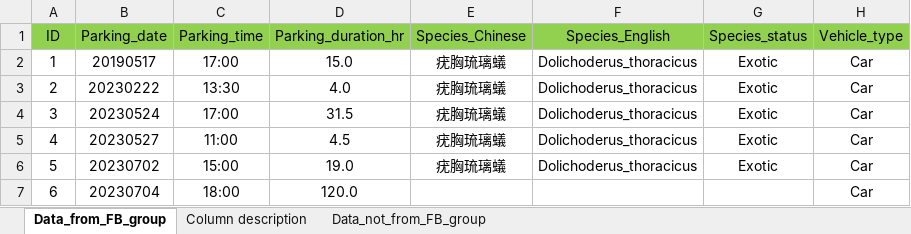
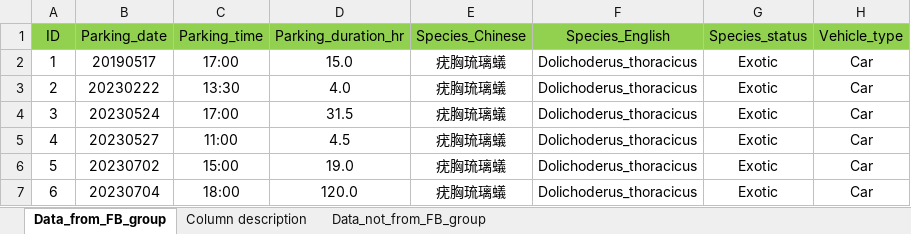
Before and after one commit to GenChangHSU/2024_Ant_Hitchhiking_on_Vehicles_in_Taiwan, an Excel workbook: 01_Data_raw/Ant_hitchhiking_Full.xlsx, sheet Data_from_FB_group, drawn as a sheet; only a part is shown; values as stored, in another font and other column widths than the file's, no borders; the diff names each change by its address in the sheet, - before the commit and + after, or states it on an @@ line.

```diff
--- a/01_Data_raw/Ant_hitchhiking_Full.xlsx (sheet Data_from_FB_group)
+++ b/01_Data_raw/Ant_hitchhiking_Full.xlsx (sheet Data_from_FB_group)
-E7 (Species_Chinese): (empty)
+E7 (Species_Chinese): 疣胸琉璃蟻
-F7 (Species_English): (empty)
+F7 (Species_English): Dolichoderus_thoracicus
-G7 (Species_status): (empty)
+G7 (Species_status): Exotic
```
Also changed, not shown: sheet Data_not_from_FB_group.
